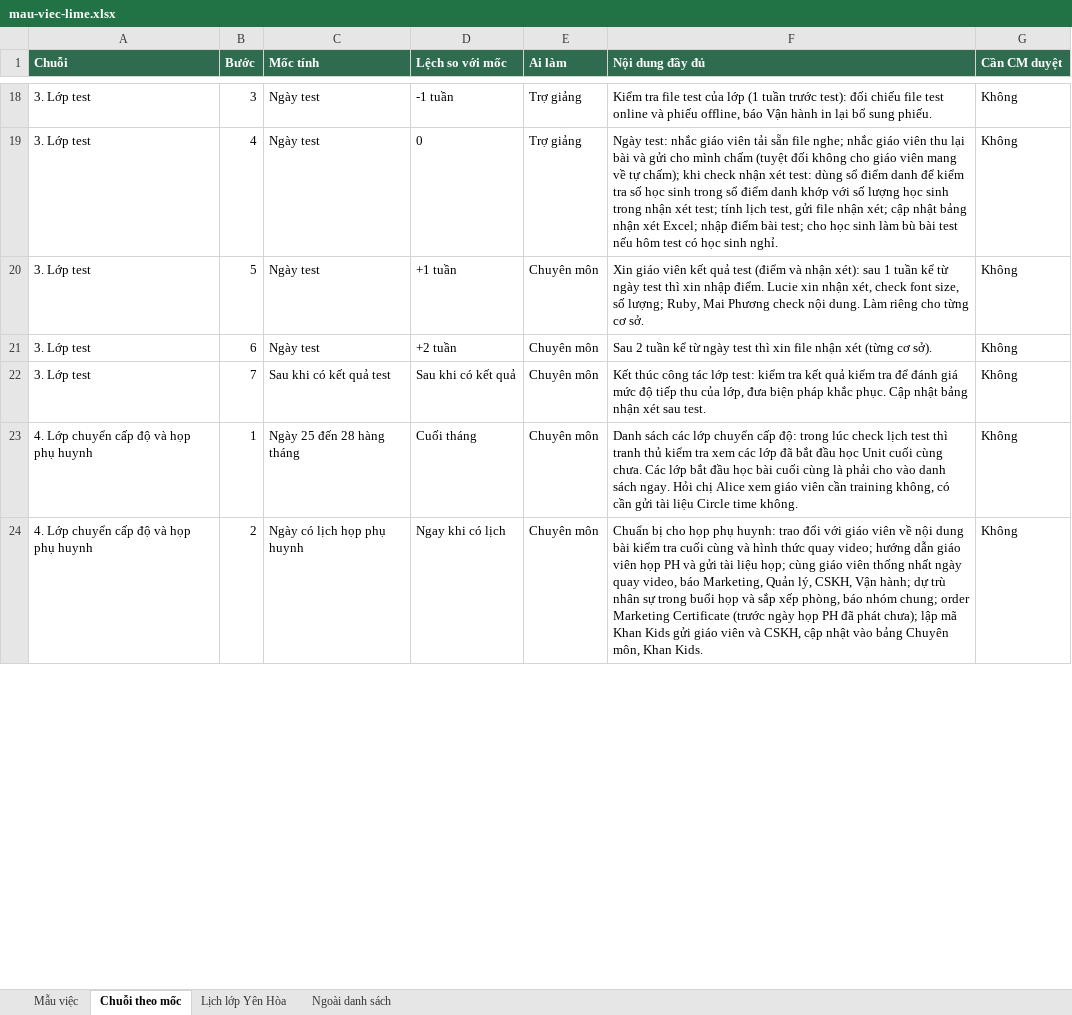
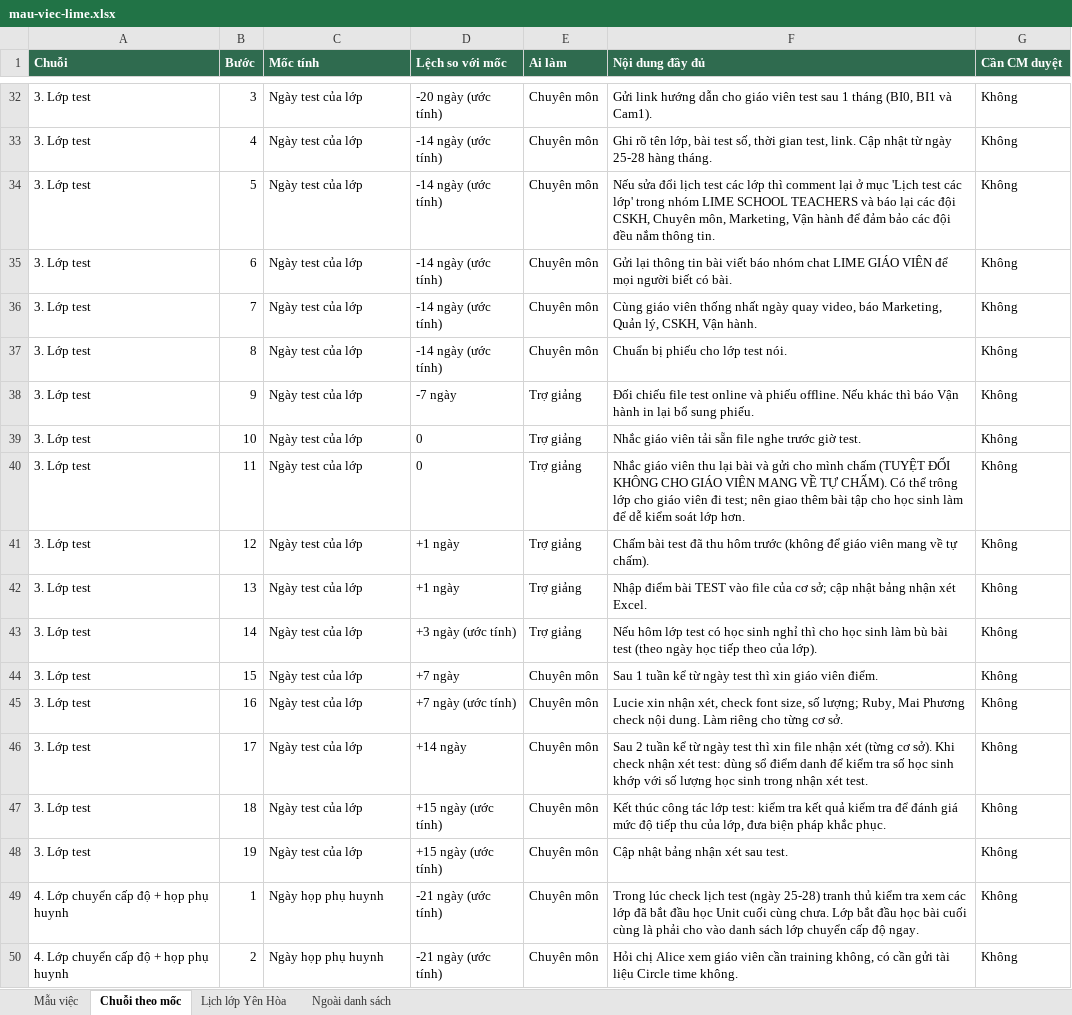
Before and after one commit to tienganhlime/lime-cong-viec, an Excel workbook: data/mau-viec-lime.xlsx, sheet Chuỗi theo mốc, drawn as a sheet; only a part is shown, gaps mark what is left out; values as stored, in another font and other column widths than the file's, no borders; addresses are those after the commit; the diff covers the shown part only; the diff names each change by its address in the sheet, - before the commit and + after, or states it on an @@ line.

```diff
--- a/data/mau-viec-lime.xlsx (sheet Chuỗi theo mốc)
+++ b/data/mau-viec-lime.xlsx (sheet Chuỗi theo mốc)
-C32:C35 (Mốc tính): Ngày test
+C32:C35 (Mốc tính): Ngày test của lớp
-D32 (Lệch so với mốc): -1 tuần
+D32 (Lệch so với mốc): -20 ngày (ước tính)
-E32:E33 (Ai làm): Trợ giảng
+E32:E33 (Ai làm): Chuyên môn
-F32 (Nội dung đầy đủ): Kiểm tra file test của lớp (1 tuần trước test): đối chiếu file test online và phiếu offline, báo Vận hành in lại bổ sung phiếu.
+F32 (Nội dung đầy đủ): Gửi link hướng dẫn cho giáo viên test sau 1 tháng (BI0, BI1 và Cam1).
-D33 (Lệch so với mốc): 0
+D33 (Lệch so với mốc): -14 ngày (ước tính)
-F33 (Nội dung đầy đủ): Ngày test: nhắc giáo viên tải sẵn file nghe; nhắc giáo viên thu lại bài và gửi cho mình chấm (tuyệt đối không cho giáo viên mang về tự chấm); khi check nhận xét test: dùng sổ điểm danh để kiểm tra số học sinh trong sổ điểm danh khớp với số lượng học sinh trong nhận xét test; tính lịch test, gửi file nhận xét; cập nhật bảng nhận xét Excel; nhập điểm bài test; cho học sinh làm bù bài test nếu hôm test có học sinh nghỉ.
+F33 (Nội dung đầy đủ): Ghi rõ tên lớp, bài test số, thời gian test, link. Cập nhật từ ngày 25-28 hàng tháng.
-D34 (Lệch so với mốc): +1 tuần
+D34 (Lệch so với mốc): -14 ngày (ước tính)
-F34 (Nội dung đầy đủ): Xin giáo viên kết quả test (điểm và nhận xét): sau 1 tuần kể từ ngày test thì xin nhập điểm. Lucie xin nhận xét, check font size, số lượng; Ruby, Mai Phương check nội dung. Làm riêng cho từng cơ sở.
+F34 (Nội dung đầy đủ): Nếu sửa đổi lịch test các lớp thì comment lại ở mục 'Lịch test các lớp' trong nhóm LIME SCHOOL TEACHERS và báo lại các đội CSKH, Chuyên môn, Marketing, Vận hành để đảm bảo các đội đều nắm thông tin.
-D35 (Lệch so với mốc): +2 tuần
+D35 (Lệch so với mốc): -14 ngày (ước tính)
-F35 (Nội dung đầy đủ): Sau 2 tuần kể từ ngày test thì xin file nhận xét (từng cơ sở).
+F35 (Nội dung đầy đủ): Gửi lại thông tin bài viết báo nhóm chat LIME GIÁO VIÊN để mọi người biết có bài.
-C36 (Mốc tính): Sau khi có kết quả test
+C36 (Mốc tính): Ngày test của lớp
-D36 (Lệch so với mốc): Sau khi có kết quả
+D36 (Lệch so với mốc): -14 ngày (ước tính)
-F36 (Nội dung đầy đủ): Kết thúc công tác lớp test: kiểm tra kết quả kiểm tra để đánh giá mức độ tiếp thu của lớp, đưa biện pháp khắc phục. Cập nhật bảng nhận xét sau test.
+F36 (Nội dung đầy đủ): Cùng giáo viên thống nhất ngày quay video, báo Marketing, Quản lý, CSKH, Vận hành.
+row 37: 3. Lớp test | 8 | Ngày test của lớp | -14 ngày (ước tính) | Chuyên môn | Chuẩn bị phiếu cho lớp test nói. | Không
+row 38: 3. Lớp test | 9 | Ngày test của lớp | -7 ngày | Trợ giảng | Đối chiếu file test online và phiếu offline. Nếu khác thì báo Vận hành in lại bổ sung phiếu. | Không
+row 39: 3. Lớp test | 10 | Ngày test của lớp | 0 | Trợ giảng | Nhắc giáo viên tải sẵn file nghe trước giờ test. | Không
+row 40: 3. Lớp test | 11 | Ngày test của lớp | 0 | Trợ giảng | Nhắc giáo viên thu lại bài và gửi cho mình chấm (TUYỆT ĐỐI KHÔNG CHO GIÁO VIÊN MANG VỀ TỰ CHẤM). Có thể trông lớp cho giáo viên đi test; nên giao thêm bài tập cho học sinh làm để dễ kiểm soát lớp hơn. | Không
+row 41: 3. Lớp test | 12 | Ngày test của lớp | +1 ngày | Trợ giảng | Chấm bài test đã thu hôm trước (không để giáo viên mang về tự chấm). | Không
+row 42: 3. Lớp test | 13 | Ngày test của lớp | +1 ngày | Trợ giảng | Nhập điểm bài TEST vào file của cơ sở; cập nhật bảng nhận xét Excel. | Không
+row 43: 3. Lớp test | 14 | Ngày test của lớp | +3 ngày (ước tính) | Trợ giảng | Nếu hôm lớp test có học sinh nghỉ thì cho học sinh làm bù bài test (theo ngày học tiếp theo của lớp). | Không
+row 44: 3. Lớp test | 15 | Ngày test của lớp | +7 ngày | Chuyên môn | Sau 1 tuần kể từ ngày test thì xin giáo viên điểm. | Không
+row 45: 3. Lớp test | 16 | Ngày test của lớp | +7 ngày (ước tính) | Chuyên môn | Lucie xin nhận xét, check font size, số lượng; Ruby, Mai Phương check nội dung. Làm riêng cho từng cơ sở. | Không
+row 46: 3. Lớp test | 17 | Ngày test của lớp | +14 ngày | Chuyên môn | Sau 2 tuần kể từ ngày test thì xin file nhận xét (từng cơ sở). Khi check nhận xét test: dùng sổ điểm danh để kiểm tra số học sinh khớp với số lượng học sinh trong nhận xét test. | Không
+row 47: 3. Lớp test | 18 | Ngày test của lớp | +15 ngày (ước tính) | Chuyên môn | Kết thúc công tác lớp test: kiểm tra kết quả kiểm tra để đánh giá mức độ tiếp thu của lớp, đưa biện pháp khắc phục. | Không
+row 48: 3. Lớp test | 19 | Ngày test của lớp | +15 ngày (ước tính) | Chuyên môn | Cập nhật bảng nhận xét sau test. | Không
-A49:A50 (Chuỗi): 4. Lớp chuyển cấp độ và họp phụ huynh
+A49:A50 (Chuỗi): 4. Lớp chuyển cấp độ + họp phụ huynh
-C49 (Mốc tính): Ngày 25 đến 28 hàng tháng
+C49 (Mốc tính): Ngày họp phụ huynh
-D49 (Lệch so với mốc): Cuối tháng
+D49 (Lệch so với mốc): -21 ngày (ước tính)
-F49 (Nội dung đầy đủ): Danh sách các lớp chuyển cấp độ: trong lúc check lịch test thì tranh thủ kiểm tra xem các lớp đã bắt đầu học Unit cuối cùng chưa. Các lớp bắt đầu học bài cuối cùng là phải cho vào danh sách ngay. Hỏi chị Alice xem giáo viên cần training không, có cần gửi tài liệu Circle time không.
+F49 (Nội dung đầy đủ): Trong lúc check lịch test (ngày 25-28) tranh thủ kiểm tra xem các lớp đã bắt đầu học Unit cuối cùng chưa. Lớp bắt đầu học bài cuối cùng là phải cho vào danh sách lớp chuyển cấp độ ngay.
-C50 (Mốc tính): Ngày có lịch họp phụ huynh
+C50 (Mốc tính): Ngày họp phụ huynh
-D50 (Lệch so với mốc): Ngay khi có lịch
+D50 (Lệch so với mốc): -21 ngày (ước tính)
-F50 (Nội dung đầy đủ): Chuẩn bị cho họp phụ huynh: trao đổi với giáo viên về nội dung bài kiểm tra cuối cùng và hình thức quay video; hướng dẫn giáo viên họp PH và gửi tài liệu họp; cùng giáo viên thống nhất ngày quay video, báo Marketing, Quản lý, CSKH, Vận hành; dự trù nhân sự trong buổi họp và sắp xếp phòng, báo nhóm chung; order Marketing Certificate (trước ngày họp PH đã phát chưa); lập mã Khan Kids gửi giáo viên và CSKH, cập nhật vào bảng Chuyên môn, Khan Kids.
+F50 (Nội dung đầy đủ): Hỏi chị Alice xem giáo viên cần training không, có cần gửi tài liệu Circle time không.
```
Also changed, not shown: 32 added rows and 89 edited cells elsewhere in this sheet, sheet Mẫu việc, 4 other files.
